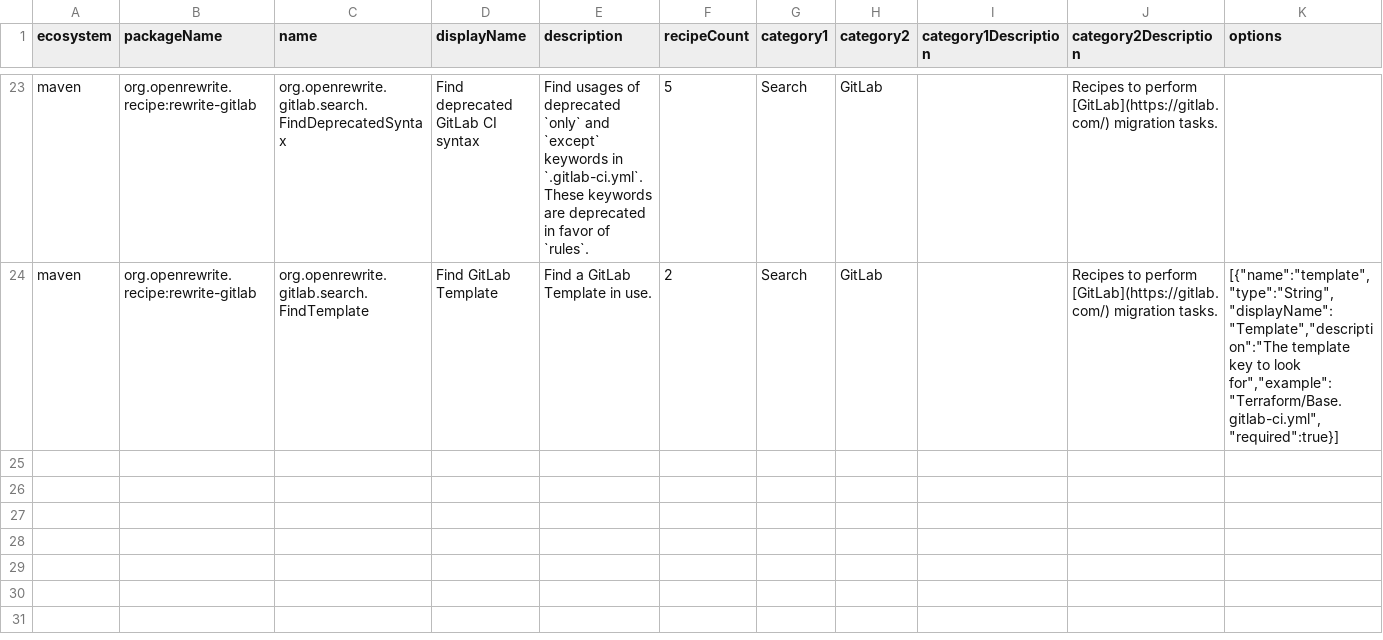
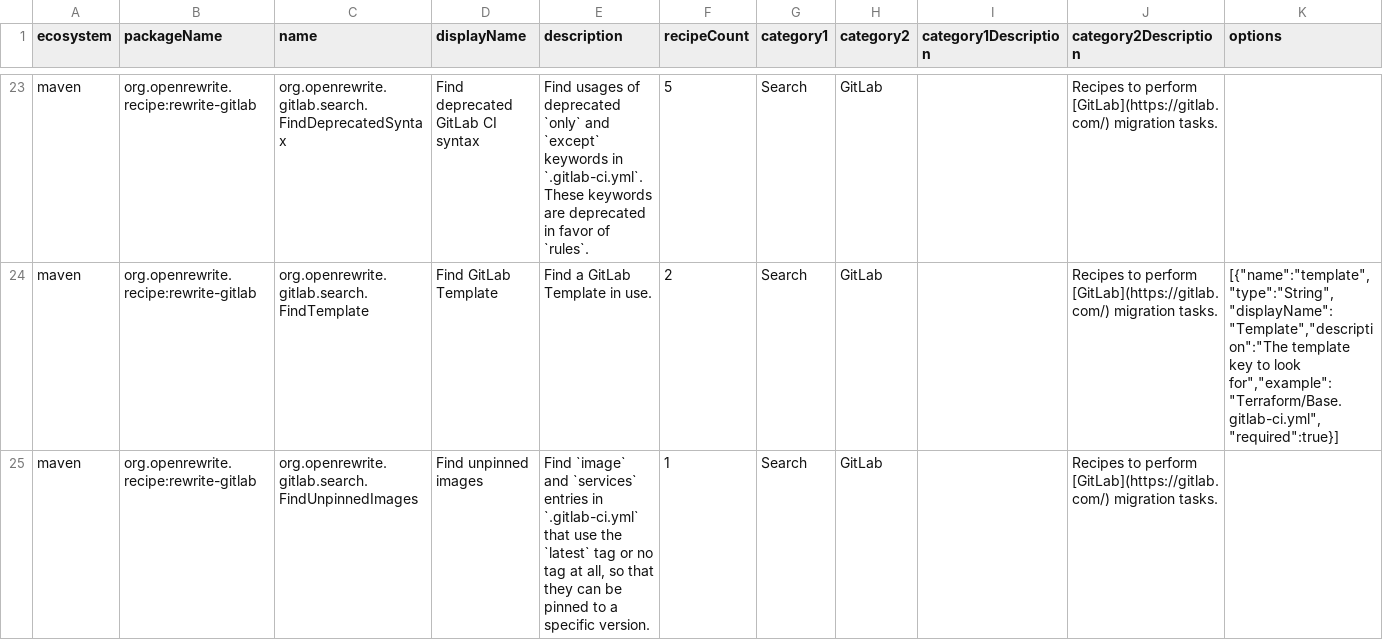
Before and after one commit to openrewrite/rewrite-gitlab, a CSV file: src/main/resources/META-INF/rewrite/recipes.csv, drawn as a sheet; only a part is shown, gaps mark what is left out.

Commit message:
Add `FindUnpinnedImages` to find `latest` and untagged CI images (#53)

```diff
--- a/src/main/resources/META-INF/rewrite/recipes.csv
+++ b/src/main/resources/META-INF/rewrite/recipes.csv
@@ -24 +24,2 @@ maven,org.openrewrite.recipe:rewrite-gitlab,org.openrewrite.gitlab.search.FindDe
 maven,org.openrewrite.recipe:rewrite-gitlab,org.openrewrite.gitlab.search.FindTemplate,Find GitLab Template,Find a GitLab Template in use.,2,Search,GitLab,,Recipes to perform [GitLab](https://gitlab.com/) migration tasks.,"[{""name"":""template"",""type"":""String"",""displayName"":""Template"",""description"":""The template key to look for"",""example"":""Terraform/Base.gitlab-ci.yml"",""required"":true}]"
+maven,org.openrewrite.recipe:rewrite-gitlab,org.openrewrite.gitlab.search.FindUnpinnedImages,Find unpinned images,"Find `image` and `services` entries in `.gitlab-ci.yml` that use the `latest` tag or no tag at all, so that they can be pinned to a specific version.",1,Search,GitLab,,Recipes to perform [GitLab](https://gitlab.com/) migration tasks.,
```
Also changed, not shown: 2 other files.
